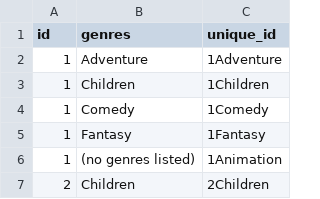
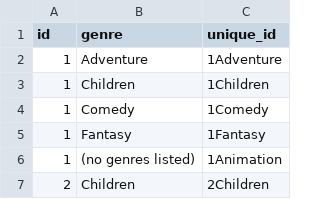
Before and after one commit to sisleyduanbr/CIS-550-Final-Project, a CSV file: csv/genre_df.csv, drawn as a sheet; only a part is shown.

```diff
--- a/csv/genre_df.csv
+++ b/csv/genre_df.csv
@@ -1,2 +1,2 @@
-id,genres,unique_id
+id,genre,unique_id
 1,Adventure,1Adventure
```
Also changed, not shown: csv/cleaned_movie.csv, 3 other files.
